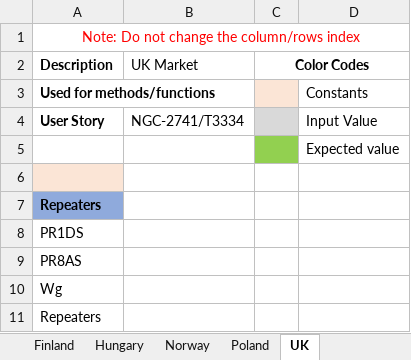
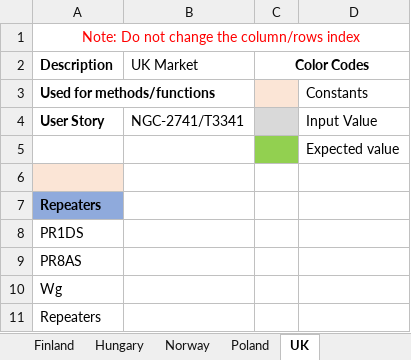
Before and after one commit to rohanpaw/DesktopInt, an Excel workbook: Test Data/Gallery_Ethernet_ProPanels.xlsx, sheet UK, drawn as a sheet; values as stored, in another font and other column widths than the file's, no borders; the diff names each change by its address in the sheet, - before the commit and + after, or states it on an @@ line.

```diff
--- a/Test Data/Gallery_Ethernet_ProPanels.xlsx (sheet UK)
+++ b/Test Data/Gallery_Ethernet_ProPanels.xlsx (sheet UK)
-B4 (UK Market): NGC-2741/T3334
+B4 (UK Market): NGC-2741/T3341
```
Also changed, not shown: Test Data/AttachedFunctionality_PFI_Node_XX_Panel.xlsx, Test Data/Gallery_Ethernet_AttachedFunctionality_ProPanels.xlsx.
